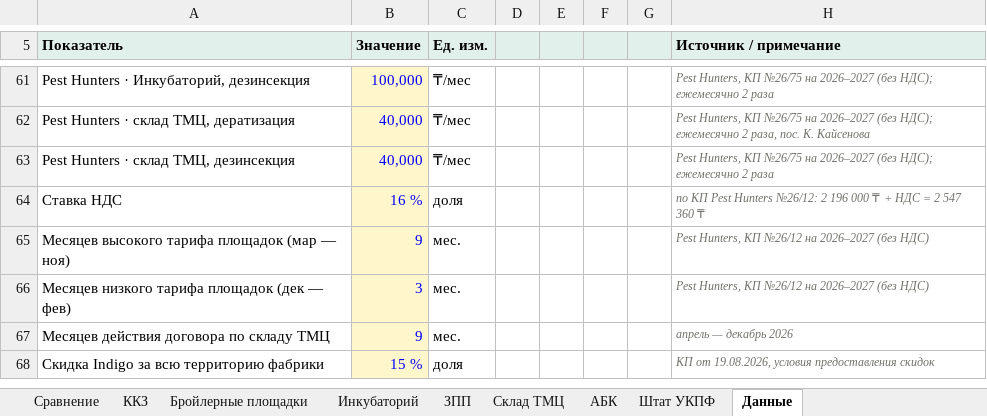
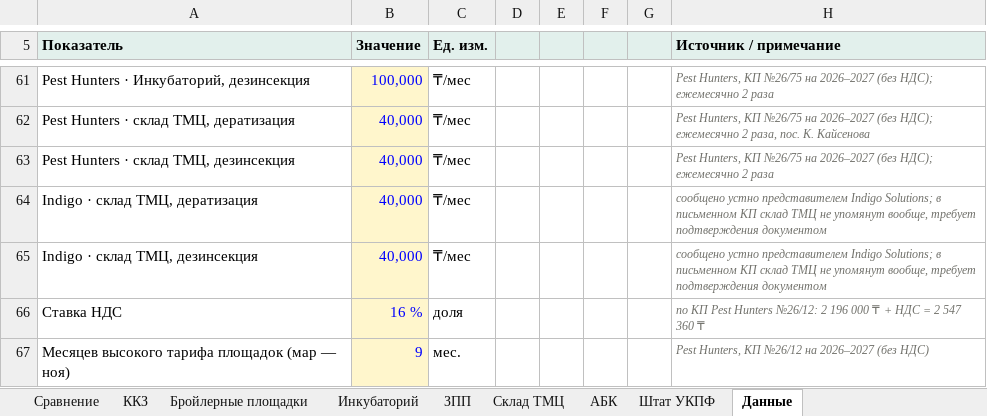
Before and after one commit to alibeksailaubaev-cmd/Periscope-2.0, an Excel workbook: reports/УКПФ_дератизация_сравнение_КП.xlsx, sheet Данные, drawn as a sheet; only a part is shown, gaps mark what is left out; the shorter side is filled out with more unchanged rows; values as stored, in another font and other column widths than the file's, no borders; the diff names each change by its address in the sheet, - before the commit and + after, or states it on an @@ line.

```diff
--- a/reports/УКПФ_дератизация_сравнение_КП.xlsx (sheet Данные)
+++ b/reports/УКПФ_дератизация_сравнение_КП.xlsx (sheet Данные)
+row 64: Indigo · склад ТМЦ, дератизация | 40,000 | ₸/мес |  |  |  |  | сообщено устно представителем Indigo Solutions; в письменном КП склад ТМЦ не упомянут вообще, требует подтверждения документом
+row 65: Indigo · склад ТМЦ, дезинсекция | 40,000 | ₸/мес |  |  |  |  | сообщено устно представителем Indigo Solutions; в письменном КП склад ТМЦ не упомянут вообще, требует подтверждения документом
```
Also changed, not shown: sheet Сравнение, sheet Склад ТМЦ, formulas that keep their value.
